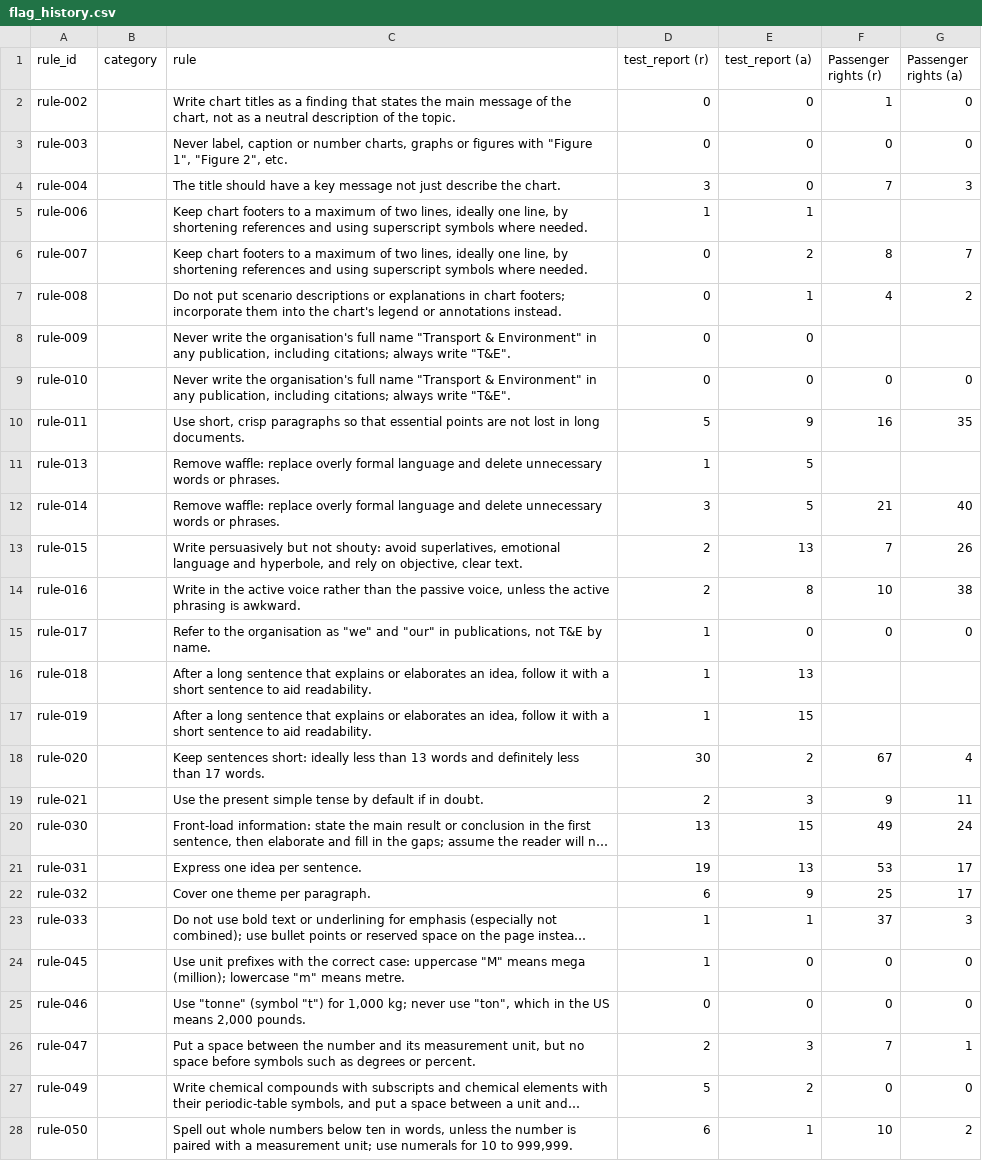
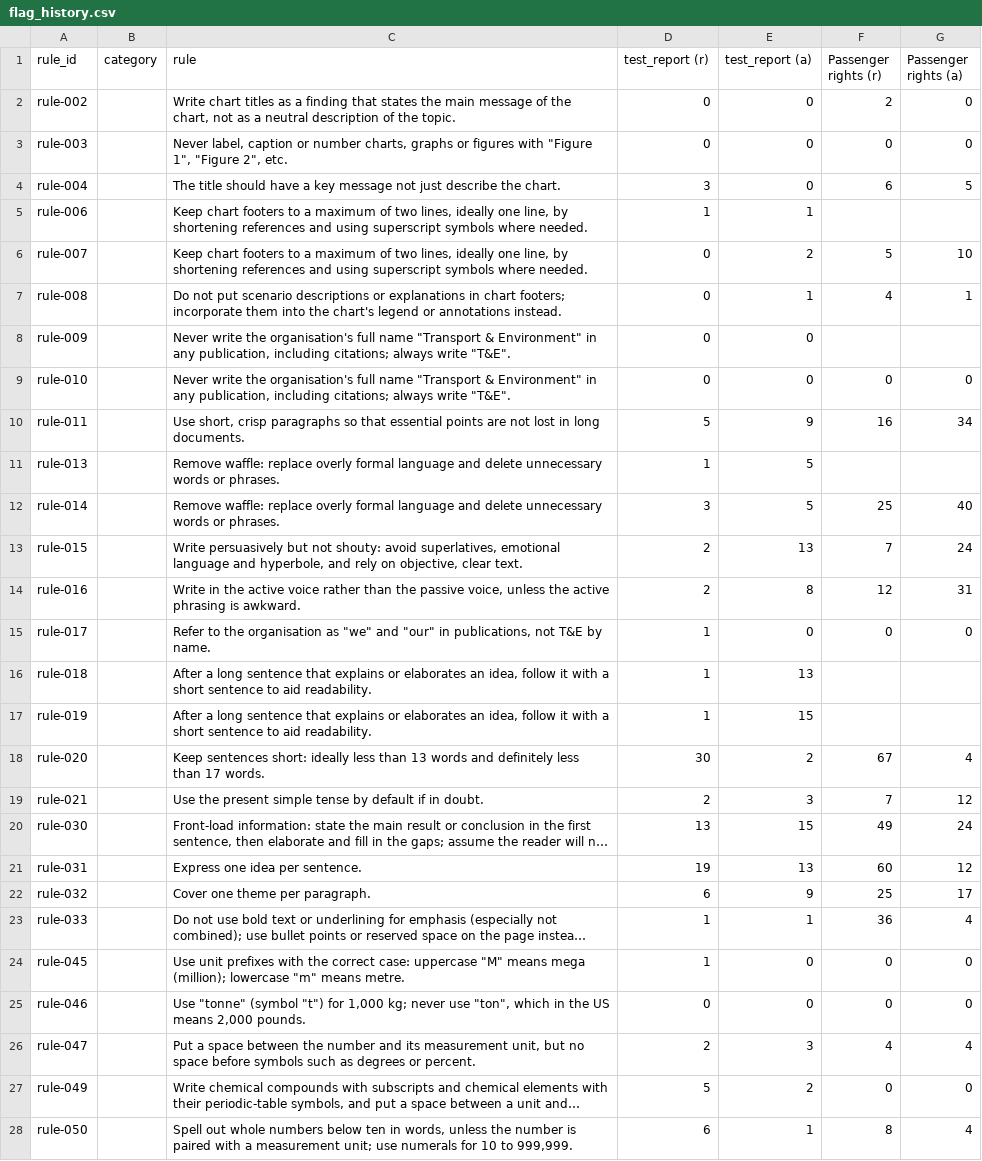
Before and after one commit to laurencepeplow2/report_checker, a CSV file: flag_history.csv, drawn as a sheet; only a part is shown; long unchanged cells end in …; the diff covers the shown part only; the diff names each change by its address in the sheet, - before the commit and + after, or states it on an @@ line.

```diff
--- a/flag_history.csv
+++ b/flag_history.csv
-F2 (Passenger rights (r)): 1
+F2 (Passenger rights (r)): 2
-F4 (Passenger rights (r)): 7
+F4 (Passenger rights (r)): 6
-G4 (Passenger rights (a)): 3
+G4 (Passenger rights (a)): 5
-F6 (Passenger rights (r)): 8
+F6 (Passenger rights (r)): 5
-G6 (Passenger rights (a)): 7
+G6 (Passenger rights (a)): 10
-G7 (Passenger rights (a)): 2
+G7 (Passenger rights (a)): 1
-G10 (Passenger rights (a)): 35
+G10 (Passenger rights (a)): 34
-F12 (Passenger rights (r)): 21
+F12 (Passenger rights (r)): 25
-G13 (Passenger rights (a)): 26
+G13 (Passenger rights (a)): 24
-F14 (Passenger rights (r)): 10
+F14 (Passenger rights (r)): 12
-G14 (Passenger rights (a)): 38
+G14 (Passenger rights (a)): 31
-F19 (Passenger rights (r)): 9
+F19 (Passenger rights (r)): 7
-G19 (Passenger rights (a)): 11
+G19 (Passenger rights (a)): 12
-F21 (Passenger rights (r)): 53
+F21 (Passenger rights (r)): 60
-G21 (Passenger rights (a)): 17
+G21 (Passenger rights (a)): 12
-F23 (Passenger rights (r)): 37
+F23 (Passenger rights (r)): 36
-G23 (Passenger rights (a)): 3
+G23 (Passenger rights (a)): 4
-F26 (Passenger rights (r)): 7
+F26 (Passenger rights (r)): 4
-G26 (Passenger rights (a)): 1
+G26 (Passenger rights (a)): 4
-F28 (Passenger rights (r)): 10
+F28 (Passenger rights (r)): 8
-G28 (Passenger rights (a)): 2
+G28 (Passenger rights (a)): 4
```
Also changed, not shown: 5 edited cells elsewhere in this file, run_cost_log.csv, 1 other file.
